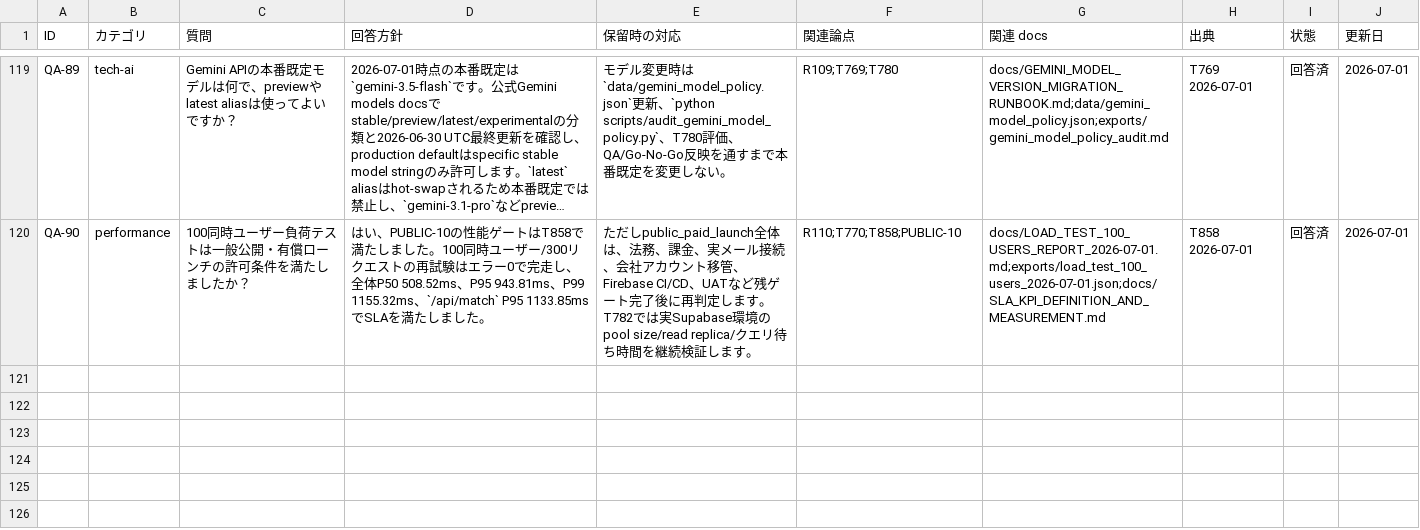
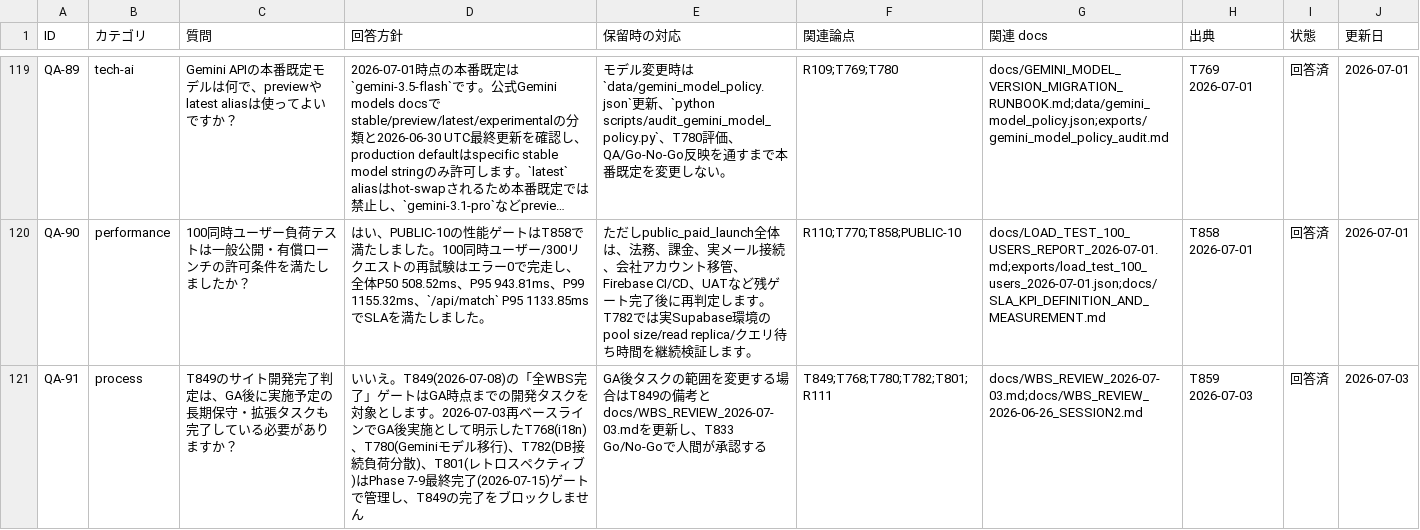
Before and after one commit to kanta13jp1/mighty-link-ai-connect, a TSV file: data/qa_tracker.tsv, drawn as a sheet; only a part is shown, gaps mark what is left out; long unchanged cells end in …; the diff names each change by its address in the sheet, - before the commit and + after, or states it on an @@ line.

```diff
--- a/data/qa_tracker.tsv
+++ b/data/qa_tracker.tsv
+row 121: QA-91 | process | T849のサイト開発完了判定は、GA後に実施予定の長期保守・拡張タスクも完了している必要がありますか？ | いいえ。T849(2026-07-08)の「全WBS完了」ゲートはGA時点までの開発タスクを対象とします。2026-07-03再ベースラインでGA後実施として明示したT768(i18n)、T780(Geminiモデル移行)、T782(DB接続負荷分散)、T801(レトロスペクティブ)はPhase 7-9最終完了(2026-07-15)ゲートで管理し、T849の完了をブロックしません | GA後タスクの範囲を変更する場合はT849の備考とdocs/WBS_REVIEW_2026-07-03.mdを更新し、T833 Go/No-Goで人間が承認する | T849;T768;T780;T782;T801;R111 | docs/WBS_REVIEW_2026-07-03.md;docs/WBS_REVIEW_2026-06-26_SESSION2.md | T859 2026-07-03 | 回答済 | 2026-07-03
```
Also changed, not shown: data/WBS.tsv, data/issues_tracker.tsv, 10 other files.
